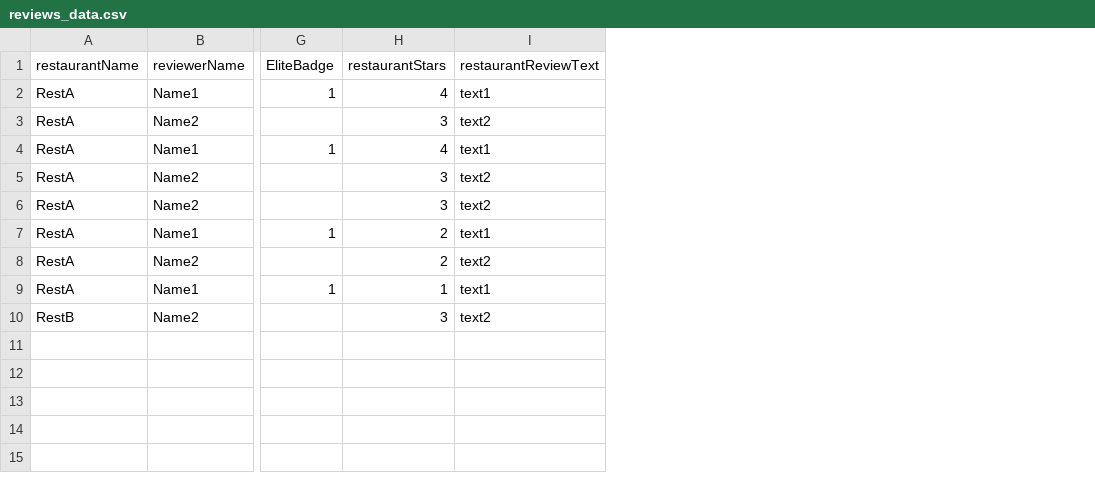
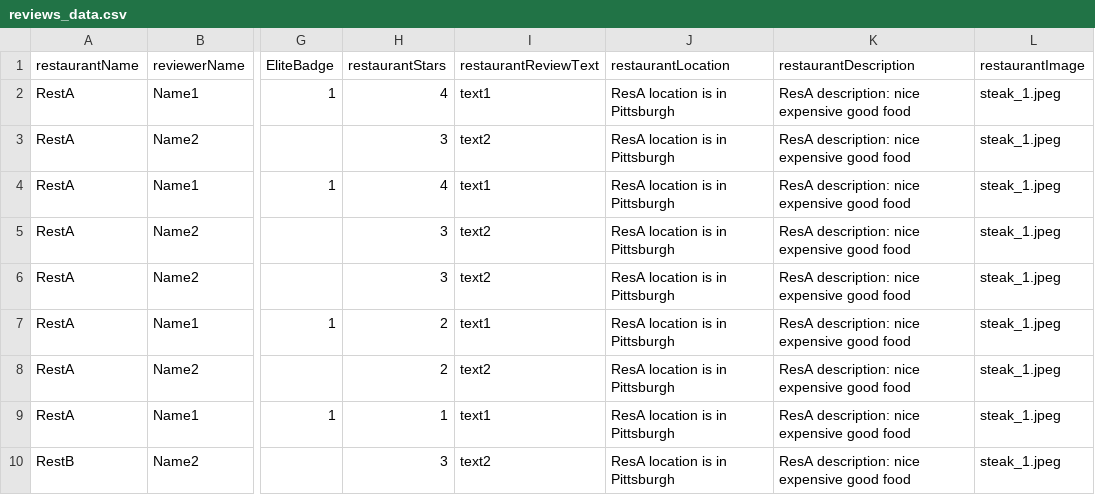
Before and after one commit to ProfNaama/RevDigitExpLab, a CSV file: static/data/reviews_data.csv, drawn as a sheet; only a part is shown, gaps mark what is left out; the diff names each change by its address in the sheet, - before the commit and + after, or states it on an @@ line.

```diff
--- a/static/data/reviews_data.csv
+++ b/static/data/reviews_data.csv
+column J (restaurantLocation), rows 2-10: all ResA location is in Pittsburgh
+column K (restaurantDescription), rows 2-10: all ResA description: nice expensive good food
+column L (restaurantImage), rows 2-10: all steak_1.jpeg
```
Also changed, not shown: 2 other files.
